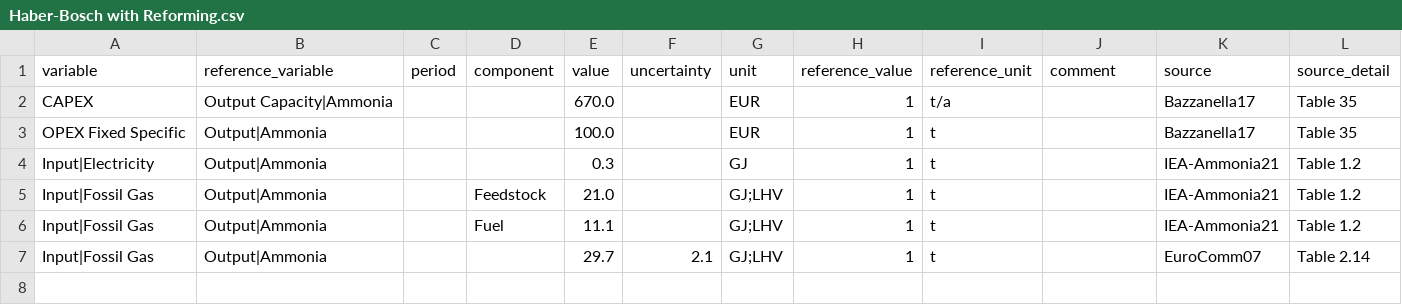
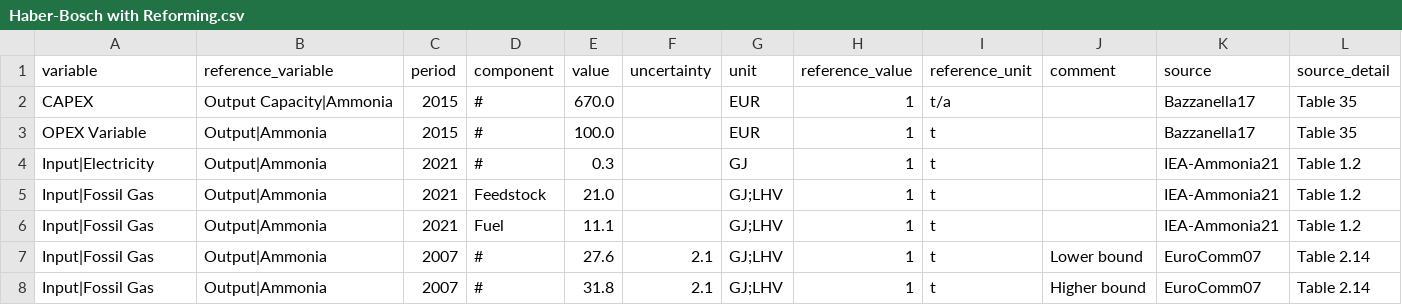
Before and after one commit to PhilippVerpoort/posted, a CSV file: inst/extdata/database/tedfs/Tech/Haber-Bosch with Reforming.csv, drawn as a sheet.

```diff
--- a/inst/extdata/database/tedfs/Tech/Haber-Bosch with Reforming.csv
+++ b/inst/extdata/database/tedfs/Tech/Haber-Bosch with Reforming.csv
@@ -1,7 +1,8 @@
 variable,reference_variable,period,component,value,uncertainty,unit,reference_value,reference_unit,comment,source,source_detail
-CAPEX,Output Capacity|Ammonia,,,670.0,,EUR,1,t/a,,Bazzanella17,Table 35
-OPEX Fixed Specific,Output|Ammonia,,,100.0,,EUR,1,t,,Bazzanella17,Table 35
-Input|Electricity,Output|Ammonia,,,0.3,,GJ,1,t,,IEA-Ammonia21,Table 1.2
-Input|Fossil Gas,Output|Ammonia,,Feedstock,21.0,,GJ;LHV,1,t,,IEA-Ammonia21,Table 1.2
-Input|Fossil Gas,Output|Ammonia,,Fuel,11.1,,GJ;LHV,1,t,,IEA-Ammonia21,Table 1.2
-Input|Fossil Gas,Output|Ammonia,,,29.7,2.1,GJ;LHV,1,t,,EuroComm07,Table 2.14
+CAPEX,Output Capacity|Ammonia,2015,#,670.0,,EUR,1,t/a,,Bazzanella17,Table 35
+OPEX Variable,Output|Ammonia,2015,#,100.0,,EUR,1,t,,Bazzanella17,Table 35
+Input|Electricity,Output|Ammonia,2021,#,0.3,,GJ,1,t,,IEA-Ammonia21,Table 1.2
+Input|Fossil Gas,Output|Ammonia,2021,Feedstock,21.0,,GJ;LHV,1,t,,IEA-Ammonia21,Table 1.2
+Input|Fossil Gas,Output|Ammonia,2021,Fuel,11.1,,GJ;LHV,1,t,,IEA-Ammonia21,Table 1.2
+Input|Fossil Gas,Output|Ammonia,2007,#,27.6,2.1,GJ;LHV,1,t,"Lower bound",EuroComm07,Table 2.14
+Input|Fossil Gas,Output|Ammonia,2007,#,31.8,2.1,GJ;LHV,1,t,"Higher bound",EuroComm07,Table 2.14
```
Also changed, not shown: inst/extdata/database/tedfs/Tech/Haber-Bosch with ASU.csv, inst/extdata/database/tedfs/Tech/Methanation.csv, 23 other files.
